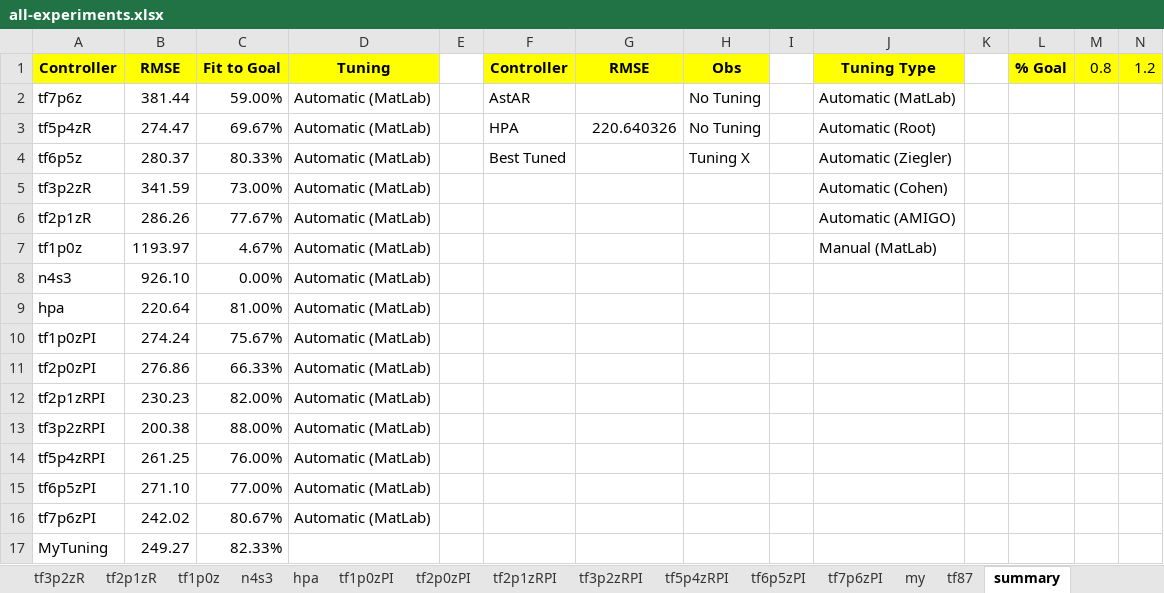
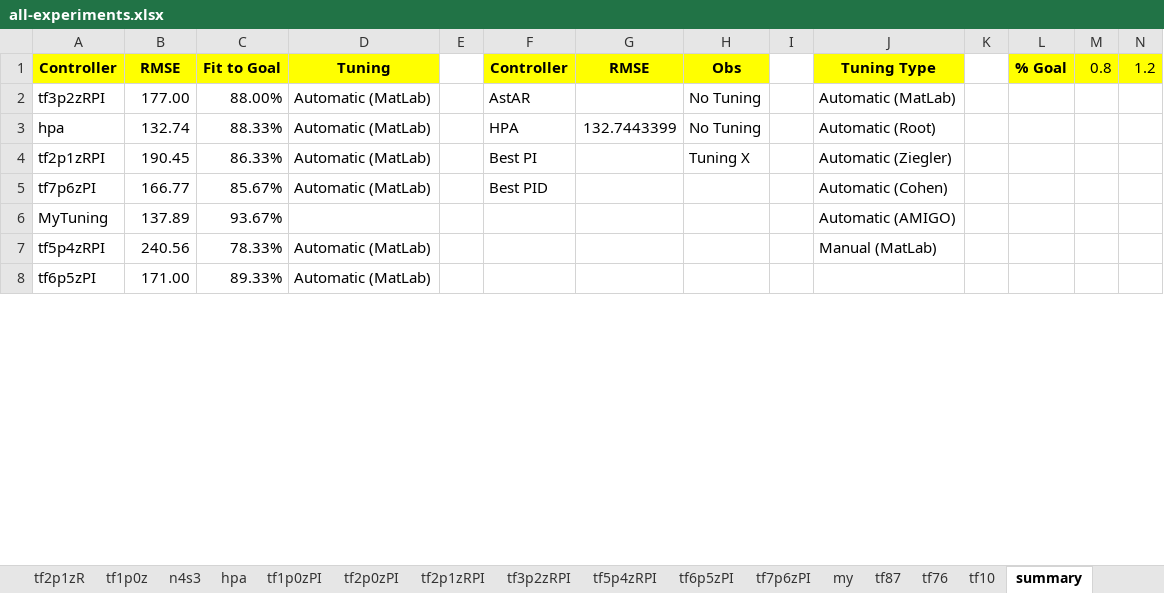
Before and after one commit to gfads/selfadaptive, an Excel workbook: rabbitmq/data/journal/all-experiments.xlsx, sheet summary, drawn as a sheet; only a part is shown; values as stored, in another font and other column widths than the file's, no borders; removed rows and columns are numbered as before the commit, all else as after; the diff covers the shown part only; the diff names each change by its address in the sheet, - before the commit and + after, or states it on an @@ line.

Commit message:
Matlab & New controllers

```diff
--- a/rabbitmq/data/journal/all-experiments.xlsx (sheet summary)
+++ b/rabbitmq/data/journal/all-experiments.xlsx (sheet summary)
+sheet tab: tf76
+sheet tab: tf10
-A2 (Controller): tf7p6z
+A2 (Controller): tf3p2zRPI
-B2 (RMSE): 381.44
+B2 (RMSE): 177.00
-C2 (Fit to Goal): 59.00%
+C2 (Fit to Goal): 88.00%
-row 3: tf5p4zR | 274.47 | 69.67% | Automatic (MatLab) |  | HPA | 220.640326 | No Tuning |  | Automatic (Root)
-row 4: tf6p5z | 280.37 | 80.33% | Automatic (MatLab) |  | Best Tuned |  | Tuning X |  | Automatic (Ziegler)
-row 5: tf3p2zR | 341.59 | 73.00% | Automatic (MatLab) |  |  |  |  |  | Automatic (Cohen)
-row 6: tf2p1zR | 286.26 | 77.67% | Automatic (MatLab) |  |  |  |  |  | Automatic (AMIGO)
-row 7: tf1p0z | 1193.97 | 4.67% | Automatic (MatLab) |  |  |  |  |  | Manual (MatLab)
-row 8: n4s3 | 926.10 | 0.00% | Automatic (MatLab)
-B3 (RMSE): 220.64
+B3 (RMSE): 132.74
-C3 (Fit to Goal): 81.00%
+C3 (Fit to Goal): 88.33%
-F3 (Controller): (empty)
+F3 (Controller): HPA
-G3 (RMSE): (empty)
+G3 (RMSE): 132.7443399
-H3 (Obs): (empty)
+H3 (Obs): No Tuning
-J3 (Tuning Type): (empty)
+J3 (Tuning Type): Automatic (Root)
-row 10: tf1p0zPI | 274.24 | 75.67% | Automatic (MatLab)
-row 11: tf2p0zPI | 276.86 | 66.33% | Automatic (MatLab)
-B4 (RMSE): 230.23
+B4 (RMSE): 190.45
-C4 (Fit to Goal): 82.00%
+C4 (Fit to Goal): 86.33%
-F4 (Controller): (empty)
+F4 (Controller): Best PI
-H4 (Obs): (empty)
+H4 (Obs): Tuning X
-J4 (Tuning Type): (empty)
+J4 (Tuning Type): Automatic (Ziegler)
-row 13: tf3p2zRPI | 200.38 | 88.00% | Automatic (MatLab)
+row 5: tf7p6zPI | 166.77 | 85.67% | Automatic (MatLab) |  | Best PID |  |  |  | Automatic (Cohen)
+row 6: MyTuning | 137.89 | 93.67% |  |  |  |  |  |  | Automatic (AMIGO)
-B7 (RMSE): 261.25
+B7 (RMSE): 240.56
-C7 (Fit to Goal): 76.00%
+C7 (Fit to Goal): 78.33%
-J7 (Tuning Type): (empty)
+J7 (Tuning Type): Manual (MatLab)
-B8 (RMSE): 271.10
+B8 (RMSE): 171.00
-C8 (Fit to Goal): 77.00%
+C8 (Fit to Goal): 89.33%
-row 16: tf7p6zPI | 242.02 | 80.67% | Automatic (MatLab)
-row 17: MyTuning | 249.27 | 82.33%
```
Also changed, not shown: 11 added rows and 6 edited cells elsewhere in this sheet, sheet n4s3, sheet tf6p5zPI, sheet tf6p5z, sheet tf2p1zRPI, sheet tf2p0zPI, sheet tf5p4zRPI, 11 more sheets, charts or pictures, 26 other files.
